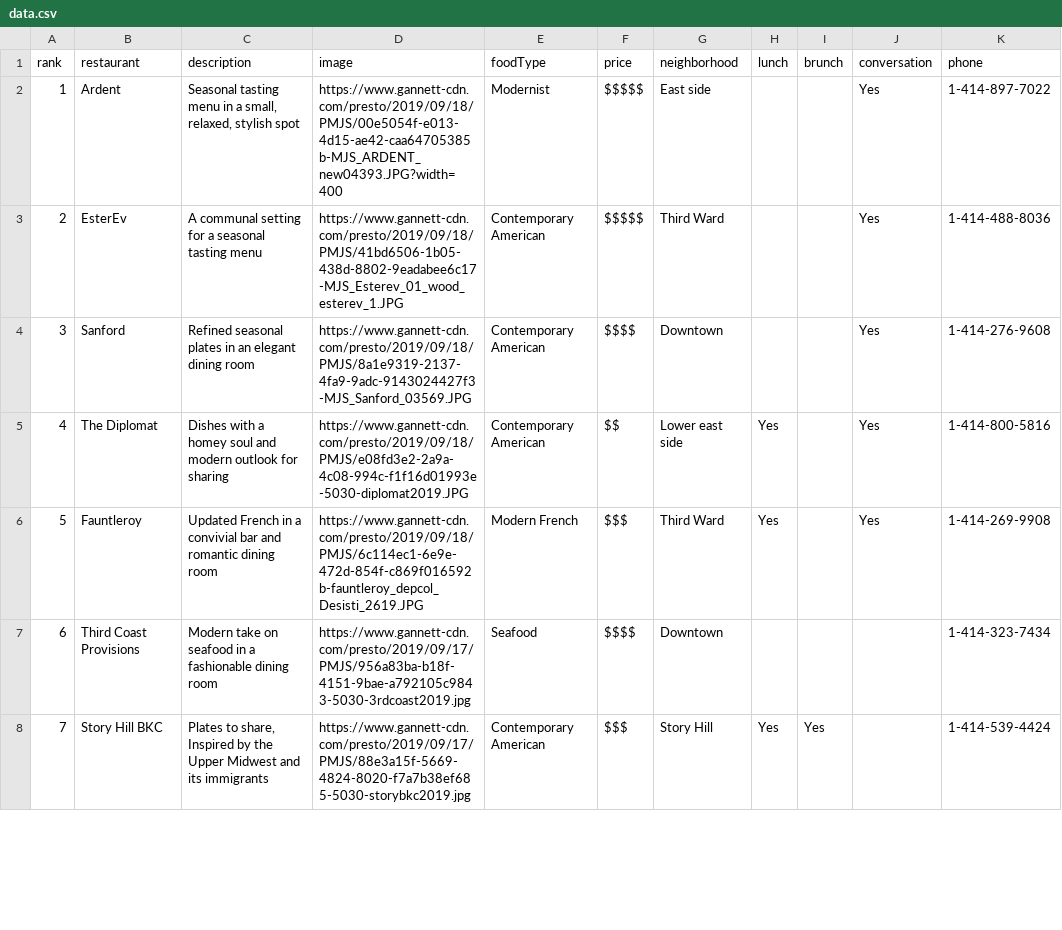
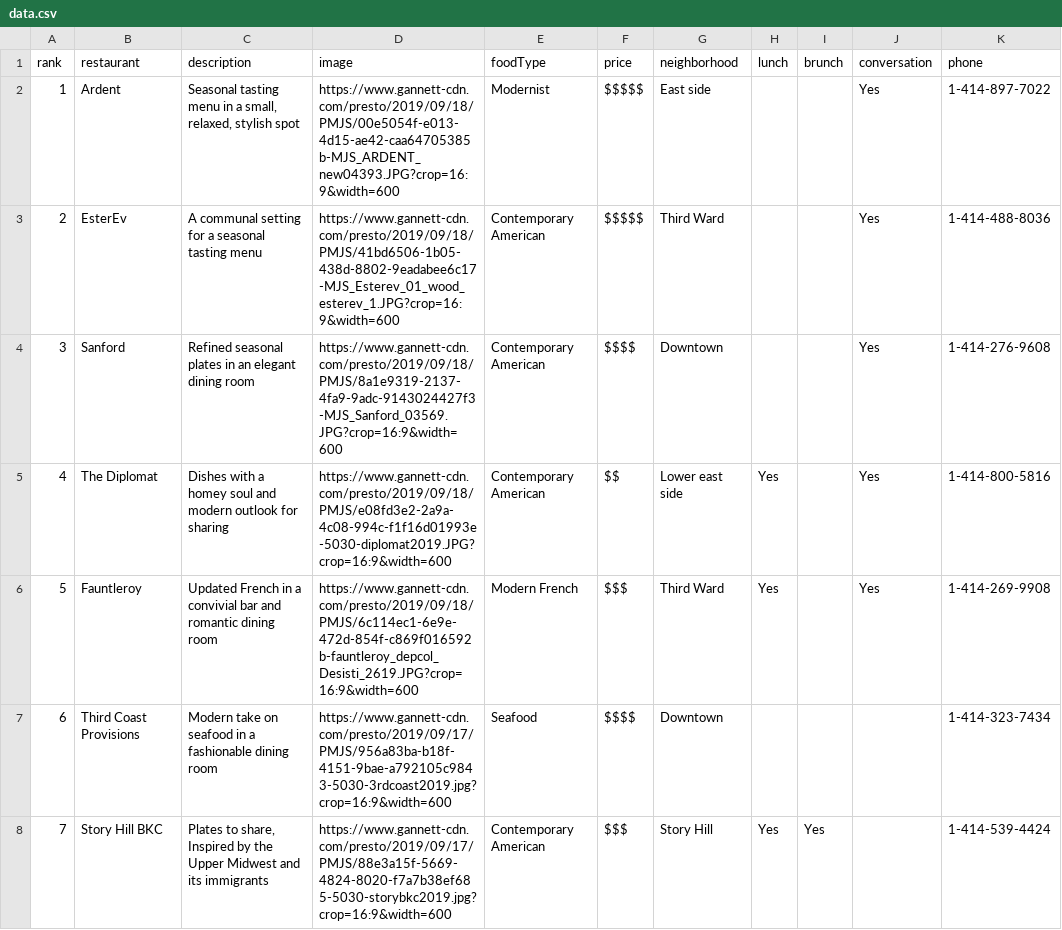
Before and after one commit to erincaughey/svelte-index-testing, a CSV file: top-30/public/data.csv, drawn as a sheet; only a part is shown; the diff covers the shown part only; the diff names each change by its address in the sheet, - before the commit and + after, or states it on an @@ line.

```diff
--- a/top-30/public/data.csv
+++ b/top-30/public/data.csv
-D2 (image): https://www.gannett-cdn.com/presto/2019/09/18/PMJS/00e5054f-e013-4d15-ae42-caa64705385b-MJS_ARDENT_new04393.JPG?width=400
+D2 (image): https://www.gannett-cdn.com/presto/2019/09/18/PMJS/00e5054f-e013-4d15-ae42-caa64705385b-MJS_ARDENT_new04393.JPG?crop=16:9&width=600
-D3 (image): https://www.gannett-cdn.com/presto/2019/09/18/PMJS/41bd6506-1b05-438d-8802-9eadabee6c17-MJS_Esterev_01_wood_esterev_1.JPG
+D3 (image): https://www.gannett-cdn.com/presto/2019/09/18/PMJS/41bd6506-1b05-438d-8802-9eadabee6c17-MJS_Esterev_01_wood_esterev_1.JPG?crop=16:9&width=600
-D4 (image): https://www.gannett-cdn.com/presto/2019/09/18/PMJS/8a1e9319-2137-4fa9-9adc-9143024427f3-MJS_Sanford_03569.JPG
+D4 (image): https://www.gannett-cdn.com/presto/2019/09/18/PMJS/8a1e9319-2137-4fa9-9adc-9143024427f3-MJS_Sanford_03569.JPG?crop=16:9&width=600
-D5 (image): https://www.gannett-cdn.com/presto/2019/09/18/PMJS/e08fd3e2-2a9a-4c08-994c-f1f16d01993e-5030-diplomat2019.JPG
+D5 (image): https://www.gannett-cdn.com/presto/2019/09/18/PMJS/e08fd3e2-2a9a-4c08-994c-f1f16d01993e-5030-diplomat2019.JPG?crop=16:9&width=600
-D6 (image): https://www.gannett-cdn.com/presto/2019/09/18/PMJS/6c114ec1-6e9e-472d-854f-c869f016592b-fauntleroy_depcol_Desisti_2619.JPG
+D6 (image): https://www.gannett-cdn.com/presto/2019/09/18/PMJS/6c114ec1-6e9e-472d-854f-c869f016592b-fauntleroy_depcol_Desisti_2619.JPG?crop=16:9&width=600
-D7 (image): https://www.gannett-cdn.com/presto/2019/09/17/PMJS/956a83ba-b18f-4151-9bae-a792105c9843-5030-3rdcoast2019.jpg
+D7 (image): https://www.gannett-cdn.com/presto/2019/09/17/PMJS/956a83ba-b18f-4151-9bae-a792105c9843-5030-3rdcoast2019.jpg?crop=16:9&width=600
-D8 (image): https://www.gannett-cdn.com/presto/2019/09/17/PMJS/88e3a15f-5669-4824-8020-f7a7b38ef685-5030-storybkc2019.jpg
+D8 (image): https://www.gannett-cdn.com/presto/2019/09/17/PMJS/88e3a15f-5669-4824-8020-f7a7b38ef685-5030-storybkc2019.jpg?crop=16:9&width=600
```
Also changed, not shown: 44 edited cells elsewhere in this file, 5 other files.
